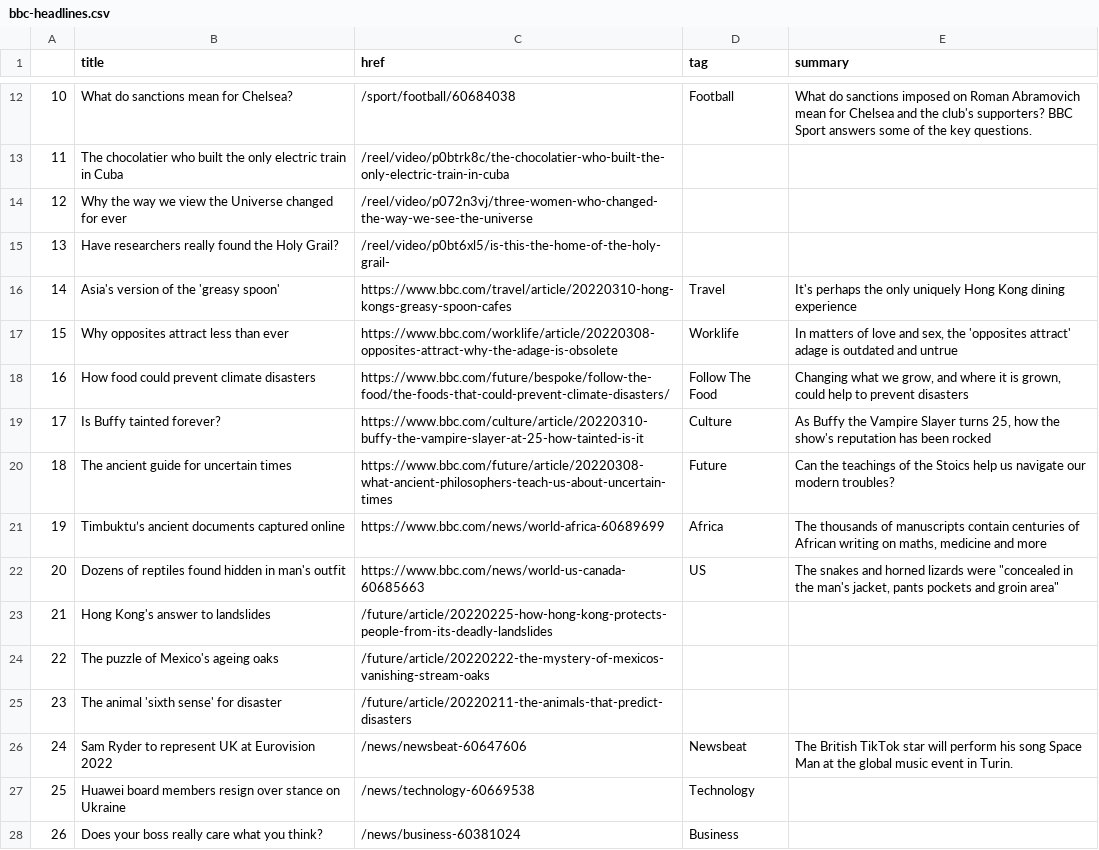
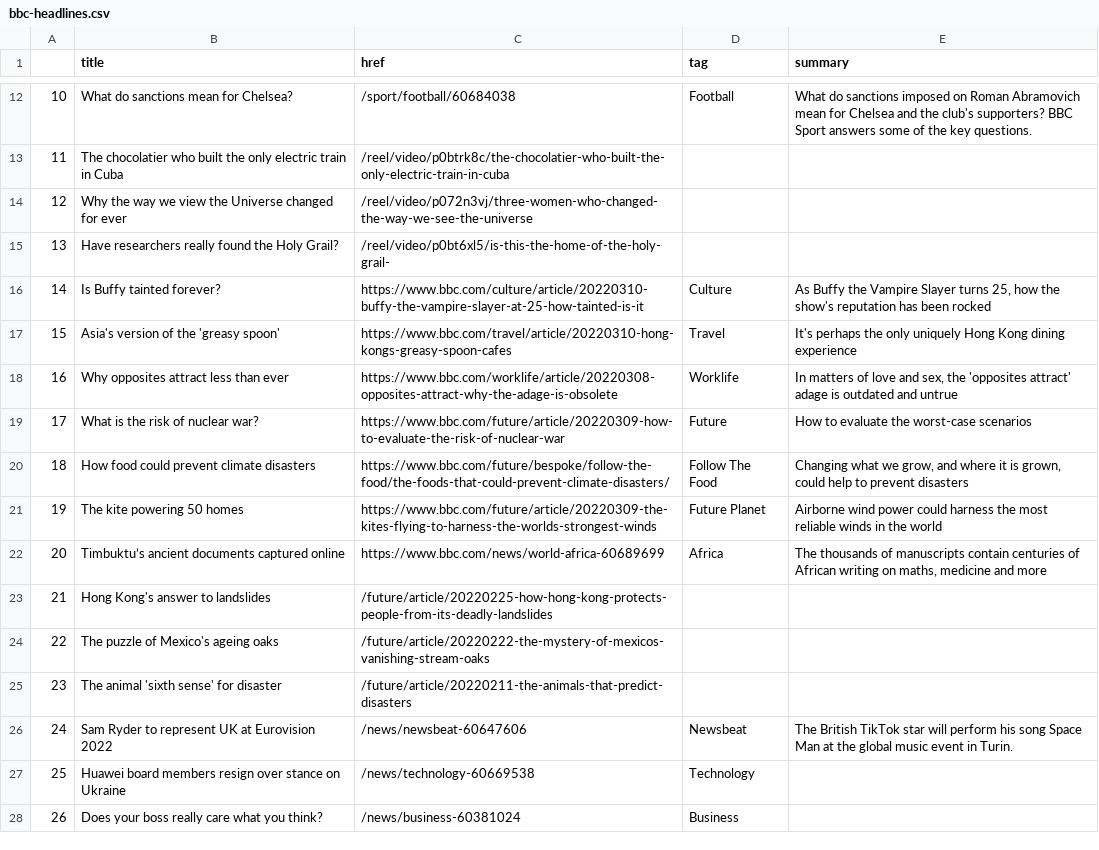
Before and after one commit to zhaoying2931/automatic-scraper, a CSV file: bbc-headlines.csv, drawn as a sheet; only a part is shown, gaps mark what is left out; the diff covers the shown part only.

```diff
--- a/bbc-headlines.csv
+++ b/bbc-headlines.csv
@@ -15,9 +15,9 @@
 13,Have researchers really found the Holy Grail?,/reel/video/p0bt6xl5/is-this-the-home-of-the-holy-grail-,,
-14,Asia's version of the 'greasy spoon',https://www.bbc.com/travel/article/20220310-hong-kongs-greasy-spoon-cafes,Travel,It's perhaps the only uniquely Hong Kong dining experience
-15,Why opposites attract less than ever,https://www.bbc.com/worklife/article/20220308-opposites-attract-why-the-adage-is-obsolete,Worklife,"In matters of love and sex, the 'opposites attract' adage is outdated and untrue"
-16,How food could prevent climate disasters,https://www.bbc.com/future/bespoke/follow-the-food/the-foods-that-could-prevent-climate-disasters/,Follow The Food,"Changing what we grow, and where it is grown, could help to prevent disasters"
-17,Is Buffy tainted forever?,https://www.bbc.com/culture/article/20220310-buffy-the-vampire-slayer-at-25-how-tainted-is-it,Culture,"As Buffy the Vampire Slayer turns 25, how the show's reputation has been rocked"
-18,The ancient guide for uncertain times,https://www.bbc.com/future/article/20220308-what-ancient-philosophers-teach-us-about-uncertain-times,Future,Can the teachings of the Stoics help us navigate our modern troubles?
-19,Timbuktu’s ancient documents captured online,https://www.bbc.com/news/world-africa-60689699,Africa,"The thousands of manuscripts contain centuries of African writing on maths, medicine and more"
-20,Dozens of reptiles found hidden in man's outfit,https://www.bbc.com/news/world-us-canada-60685663,US,"The snakes and horned lizards were ""concealed in the man's jacket, pants pockets and groin area"""
+14,Is Buffy tainted forever?,https://www.bbc.com/culture/article/20220310-buffy-the-vampire-slayer-at-25-how-tainted-is-it,Culture,"As Buffy the Vampire Slayer turns 25, how the show's reputation has been rocked"
+15,Asia's version of the 'greasy spoon',https://www.bbc.com/travel/article/20220310-hong-kongs-greasy-spoon-cafes,Travel,It's perhaps the only uniquely Hong Kong dining experience
+16,Why opposites attract less than ever,https://www.bbc.com/worklife/article/20220308-opposites-attract-why-the-adage-is-obsolete,Worklife,"In matters of love and sex, the 'opposites attract' adage is outdated and untrue"
+17,What is the risk of nuclear war?,https://www.bbc.com/future/article/20220309-how-to-evaluate-the-risk-of-nuclear-war,Future,How to evaluate the worst-case scenarios
+18,How food could prevent climate disasters,https://www.bbc.com/future/bespoke/follow-the-food/the-foods-that-could-prevent-climate-disasters/,Follow The Food,"Changing what we grow, and where it is grown, could help to prevent disasters"
+19,The kite powering 50 homes,https://www.bbc.com/future/article/20220309-the-kites-flying-to-harness-the-worlds-strongest-winds,Future Planet,Airborne wind power could harness the most reliable winds in the world
+20,Timbuktu’s ancient documents captured online,https://www.bbc.com/news/world-africa-60689699,Africa,"The thousands of manuscripts contain centuries of African writing on maths, medicine and more"
 21,Hong Kong's answer to landslides,/future/article/20220225-how-hong-kong-protects-people-from-its-deadly-landslides,,
```
Also changed, not shown: 25 edited cells elsewhere in this file.
